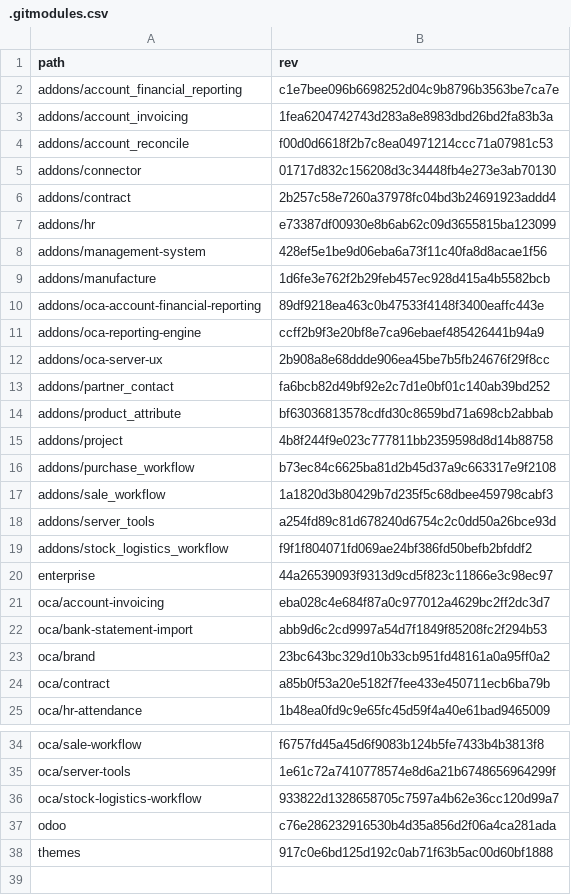
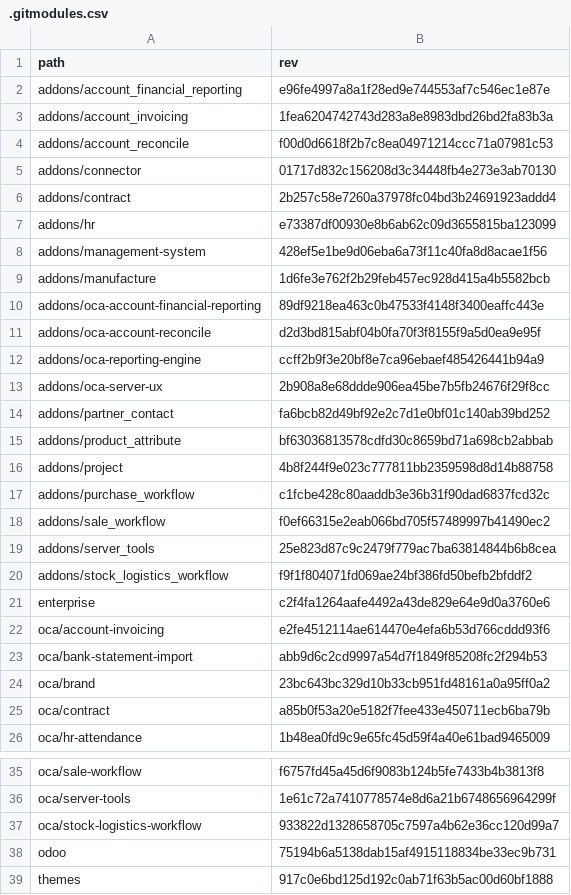
Before and after one commit to Mint-System/Odoo-Build, a CSV file: versions/17.0/.gitmodules.csv, drawn as a sheet; only a part is shown, gaps mark what is left out.

Commit message:
update gitmodules

```diff
--- a/versions/17.0/.gitmodules.csv
+++ b/versions/17.0/.gitmodules.csv
@@ -1,3 +1,3 @@
 path,rev
-addons/account_financial_reporting,c1e7bee096b6698252d04c9b8796b3563be7ca7e
+addons/account_financial_reporting,e96fe4997a8a1f28ed9e744553af7c546ec1e87e
 addons/account_invoicing,1fea6204742743d283a8e8983dbd26bd2fa83b3a
@@ -10,2 +10,3 @@ addons/manufacture,1d6fe3e762f2b29feb457ec928d415a4b5582bcb
 addons/oca-account-financial-reporting,89df9218ea463c0b47533f4148f3400eaffc443e
+addons/oca-account-reconcile,d2d3bd815abf04b0fa70f3f8155f9a5d0ea9e95f
 addons/oca-reporting-engine,ccff2b9f3e20bf8e7ca96ebaef485426441b94a9
@@ -15,8 +16,8 @@ addons/product_attribute,bf63036813578cdfd30c8659bd71a698cb2abbab
 addons/project,4b8f244f9e023c777811bb2359598d8d14b88758
-addons/purchase_workflow,b73ec84c6625ba81d2b45d37a9c663317e9f2108
-addons/sale_workflow,1a1820d3b80429b7d235f5c68dbee459798cabf3
-addons/server_tools,a254fd89c81d678240d6754c2c0dd50a26bce93d
+addons/purchase_workflow,c1fcbe428c80aaddb3e36b31f90dad6837fcd32c
+addons/sale_workflow,f0ef66315e2eab066bd705f57489997b41490ec2
+addons/server_tools,25e823d87c9c2479f779ac7ba63814844b6b8cea
 addons/stock_logistics_workflow,f9f1f804071fd069ae24bf386fd50befb2bfddf2
-enterprise,44a26539093f9313d9cd5f823c11866e3c98ec97
-oca/account-invoicing,eba028c4e684f87a0c977012a4629bc2ff2dc3d7
+enterprise,c2f4fa1264aafe4492a43de829e64e9d0a3760e6
+oca/account-invoicing,e2fe4512114ae614470e4efa6b53d766cddd93f6
 oca/bank-statement-import,abb9d6c2cd9997a54d7f1849f85208fc2f294b53
@@ -36,3 +37,3 @@ oca/server-tools,1e61c72a7410778574e8d6a21b6748656964299f
 oca/stock-logistics-workflow,933822d1328658705c7597a4b62e36cc120d99a7
-odoo,c76e286232916530b4d35a856d2f06a4ca281ada
+odoo,75194b6a5138dab15af4915118834be33ec9b731
 themes,917c0e6bd125d192c0ab71f63b5ac00d60bf1888
```
Also changed, not shown: 1 other file.
